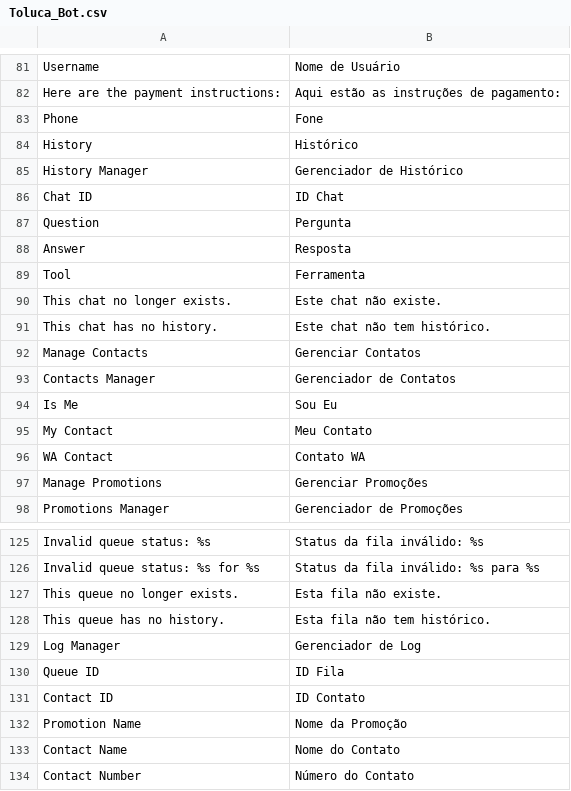
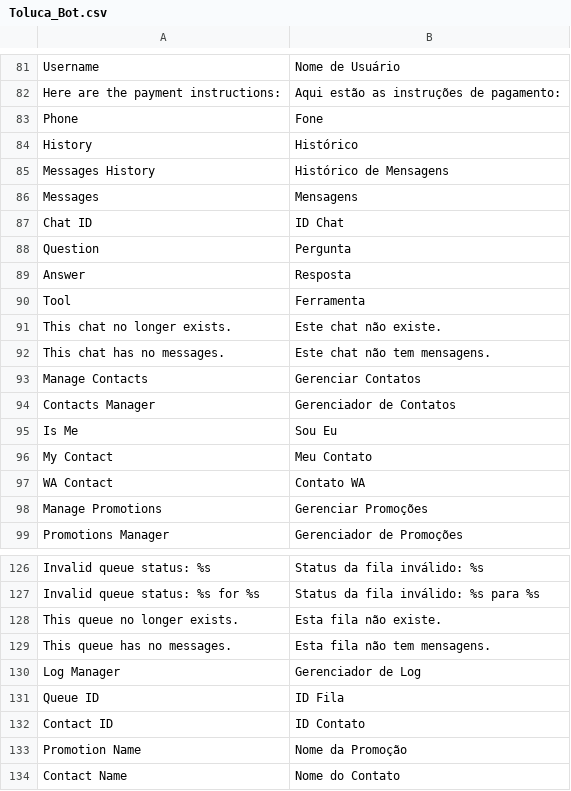
Before and after one commit to gamuzatech/tolucastore-openmage, a CSV file: app/locale/pt_BR/Toluca_Bot.csv, drawn as a sheet; only a part is shown, gaps mark what is left out; the shorter side is filled out with more unchanged rows.

Commit message:
Atualizado modulo Toluca_Bot: alterado historico => historico de mensagens

```diff
--- a/app/locale/pt_BR/Toluca_Bot.csv
+++ b/app/locale/pt_BR/Toluca_Bot.csv
@@ -84,3 +84,4 @@
 "History","Histórico"
-"History Manager","Gerenciador de Histórico"
+"Messages History","Histórico de Mensagens"
+"Messages","Mensagens"
 "Chat ID","ID Chat"
@@ -90,3 +91,3 @@
 "This chat no longer exists.","Este chat não existe."
-"This chat has no history.","Este chat não tem histórico."
+"This chat has no messages.","Este chat não tem mensagens."
 "Manage Contacts","Gerenciar Contatos"
@@ -127,3 +128,3 @@
 "This queue no longer exists.","Esta fila não existe."
-"This queue has no history.","Esta fila não tem histórico."
+"This queue has no messages.","Esta fila não tem mensagens."
 "Log Manager","Gerenciador de Log"
```
Also changed, not shown: 7 other files.
